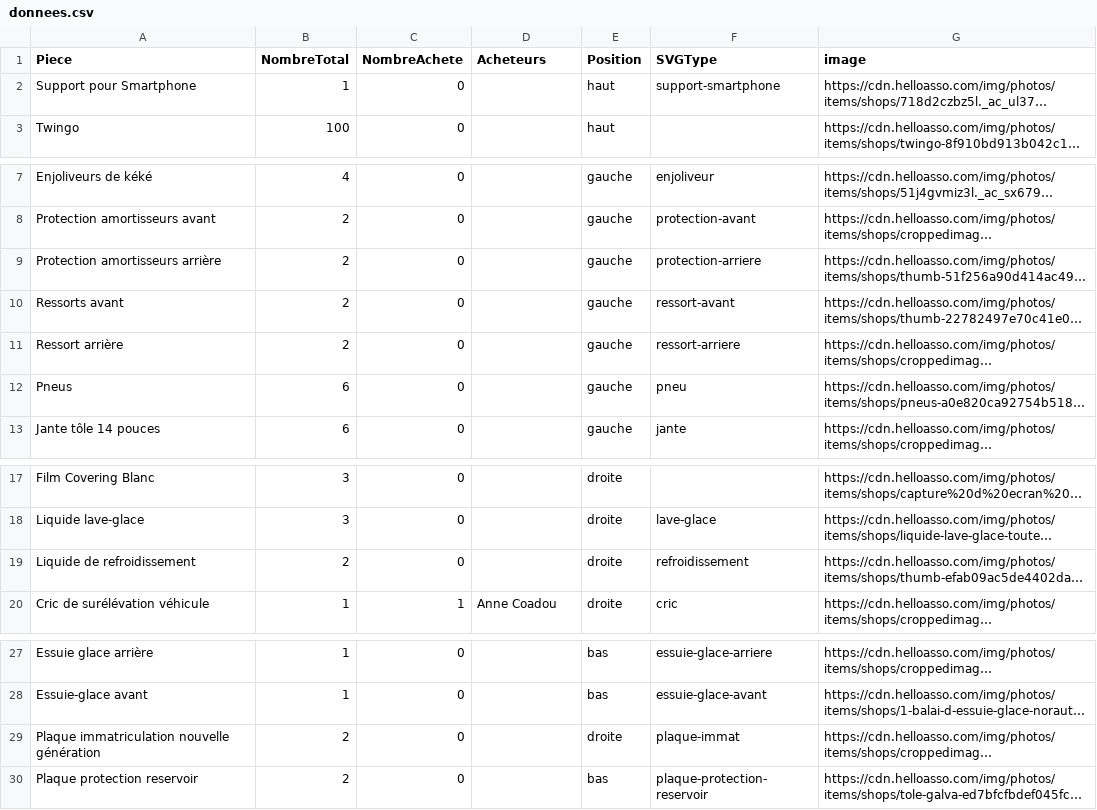
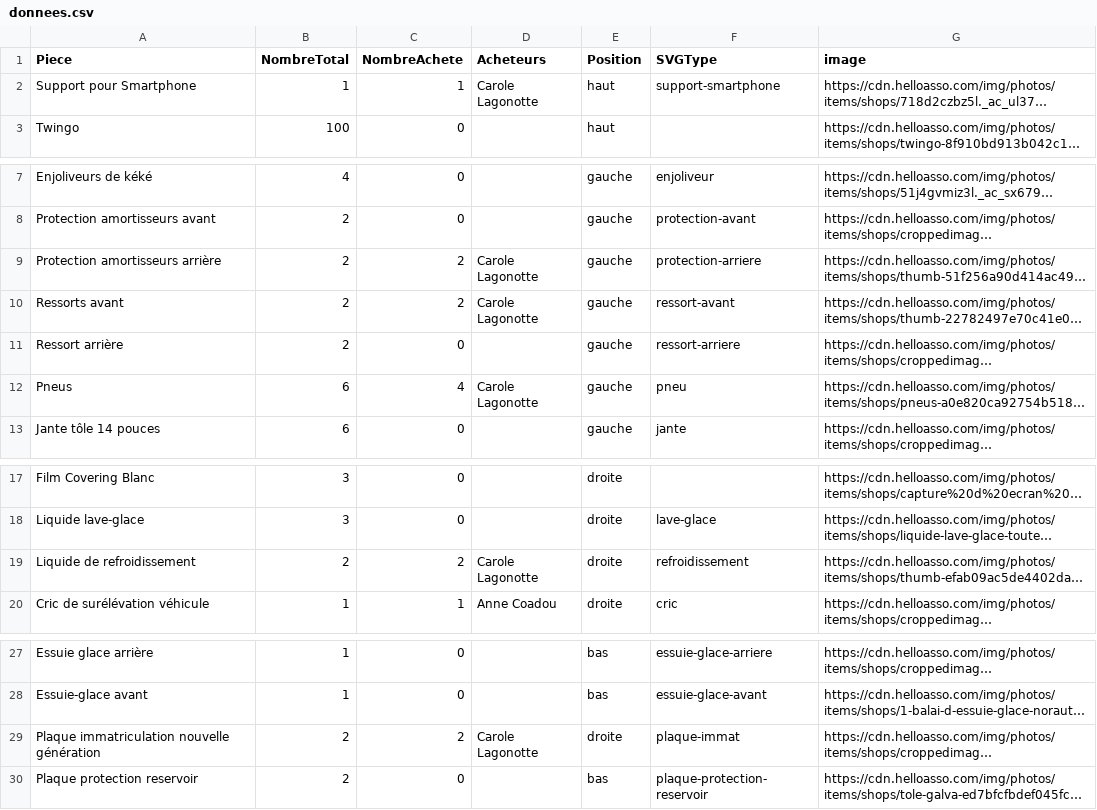
Before and after one commit to quentin1500/brocconotte_twingo, a CSV file: data/donnees.csv, drawn as a sheet; only a part is shown, gaps mark what is left out; long unchanged cells end in …; the diff names each change by its address in the sheet, - before the commit and + after, or states it on an @@ line.

```diff
--- a/data/donnees.csv
+++ b/data/donnees.csv
-C2 (NombreAchete): 0
+C2 (NombreAchete): 1
-D2 (Acheteurs): (empty)
+D2 (Acheteurs): Carole Lagonotte
-C9:C10 (NombreAchete): 0
+C9:C10 (NombreAchete): 2
-D9:D10 (Acheteurs): (empty)
+D9:D10 (Acheteurs): Carole Lagonotte
-C12 (NombreAchete): 0
+C12 (NombreAchete): 4
-D12 (Acheteurs): (empty)
+D12 (Acheteurs): Carole Lagonotte
-C19 (NombreAchete): 0
+C19 (NombreAchete): 2
-D19 (Acheteurs): (empty)
+D19 (Acheteurs): Carole Lagonotte
-C29 (NombreAchete): 0
+C29 (NombreAchete): 2
-D29 (Acheteurs): (empty)
+D29 (Acheteurs): Carole Lagonotte
```
Also changed, not shown: 2 other files.
